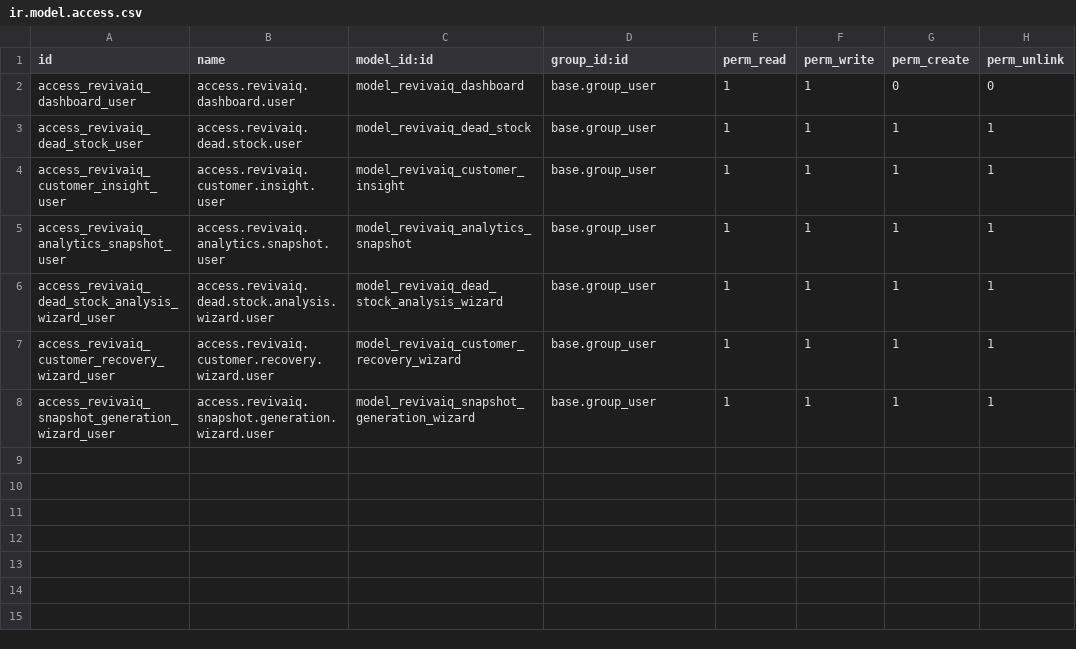
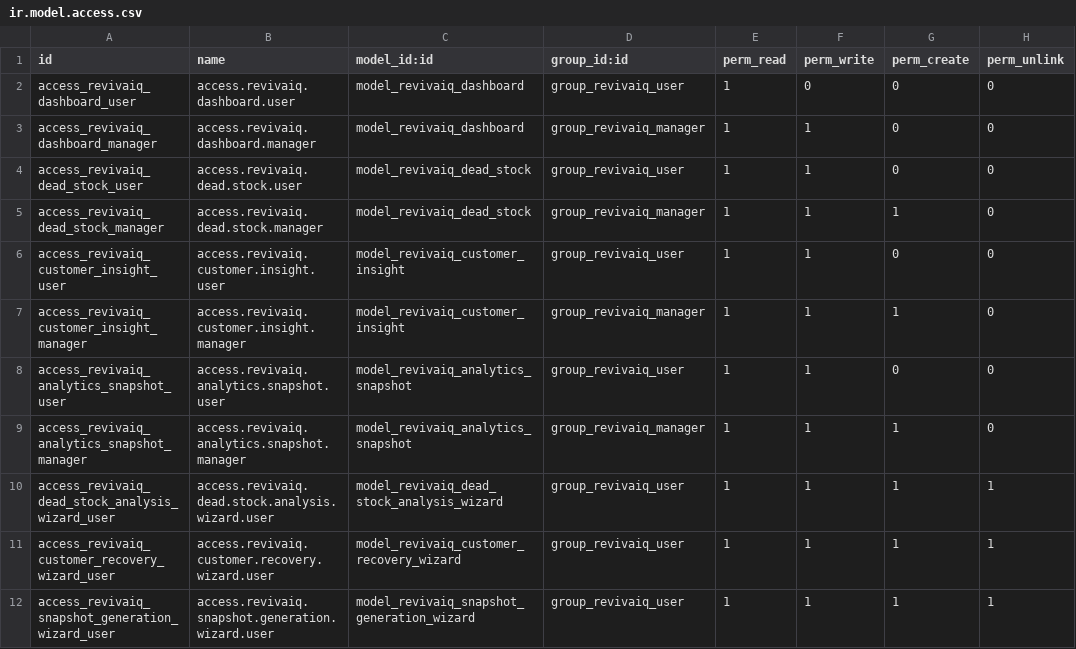
Before and after one commit to nrshagor/reviva-iq, a CSV file: custom_addons/revivaiq_base/security/ir.model.access.csv, drawn as a sheet.

Commit message:
chore(revivaiq): remove demo data and finalize production security groups

```diff
--- a/custom_addons/revivaiq_base/security/ir.model.access.csv
+++ b/custom_addons/revivaiq_base/security/ir.model.access.csv
@@ -1,8 +1,12 @@
 id,name,model_id:id,group_id:id,perm_read,perm_write,perm_create,perm_unlink
-access_revivaiq_dashboard_user,access.revivaiq.dashboard.user,model_revivaiq_dashboard,base.group_user,1,1,0,0
-access_revivaiq_dead_stock_user,access.revivaiq.dead.stock.user,model_revivaiq_dead_stock,base.group_user,1,1,1,1
-access_revivaiq_customer_insight_user,access.revivaiq.customer.insight.user,model_revivaiq_customer_insight,base.group_user,1,1,1,1
-access_revivaiq_analytics_snapshot_user,access.revivaiq.analytics.snapshot.user,model_revivaiq_analytics_snapshot,base.group_user,1,1,1,1
-access_revivaiq_dead_stock_analysis_wizard_user,access.revivaiq.dead.stock.analysis.wizard.user,model_revivaiq_dead_stock_analysis_wizard,base.group_user,1,1,1,1
-access_revivaiq_customer_recovery_wizard_user,access.revivaiq.customer.recovery.wizard.user,model_revivaiq_customer_recovery_wizard,base.group_user,1,1,1,1
-access_revivaiq_snapshot_generation_wizard_user,access.revivaiq.snapshot.generation.wizard.user,model_revivaiq_snapshot_generation_wizard,base.group_user,1,1,1,1
+access_revivaiq_dashboard_user,access.revivaiq.dashboard.user,model_revivaiq_dashboard,group_revivaiq_user,1,0,0,0
+access_revivaiq_dashboard_manager,access.revivaiq.dashboard.manager,model_revivaiq_dashboard,group_revivaiq_manager,1,1,0,0
+access_revivaiq_dead_stock_user,access.revivaiq.dead.stock.user,model_revivaiq_dead_stock,group_revivaiq_user,1,1,0,0
+access_revivaiq_dead_stock_manager,access.revivaiq.dead.stock.manager,model_revivaiq_dead_stock,group_revivaiq_manager,1,1,1,0
+access_revivaiq_customer_insight_user,access.revivaiq.customer.insight.user,model_revivaiq_customer_insight,group_revivaiq_user,1,1,0,0
+access_revivaiq_customer_insight_manager,access.revivaiq.customer.insight.manager,model_revivaiq_customer_insight,group_revivaiq_manager,1,1,1,0
+access_revivaiq_analytics_snapshot_user,access.revivaiq.analytics.snapshot.user,model_revivaiq_analytics_snapshot,group_revivaiq_user,1,1,0,0
+access_revivaiq_analytics_snapshot_manager,access.revivaiq.analytics.snapshot.manager,model_revivaiq_analytics_snapshot,group_revivaiq_manager,1,1,1,0
+access_revivaiq_dead_stock_analysis_wizard_user,access.revivaiq.dead.stock.analysis.wizard.user,model_revivaiq_dead_stock_analysis_wizard,group_revivaiq_user,1,1,1,1
+access_revivaiq_customer_recovery_wizard_user,access.revivaiq.customer.recovery.wizard.user,model_revivaiq_customer_recovery_wizard,group_revivaiq_user,1,1,1,1
+access_revivaiq_snapshot_generation_wizard_user,access.revivaiq.snapshot.generation.wizard.user,model_revivaiq_snapshot_generation_wizard,group_revivaiq_user,1,1,1,1
```
Also changed, not shown: 3 other files.
